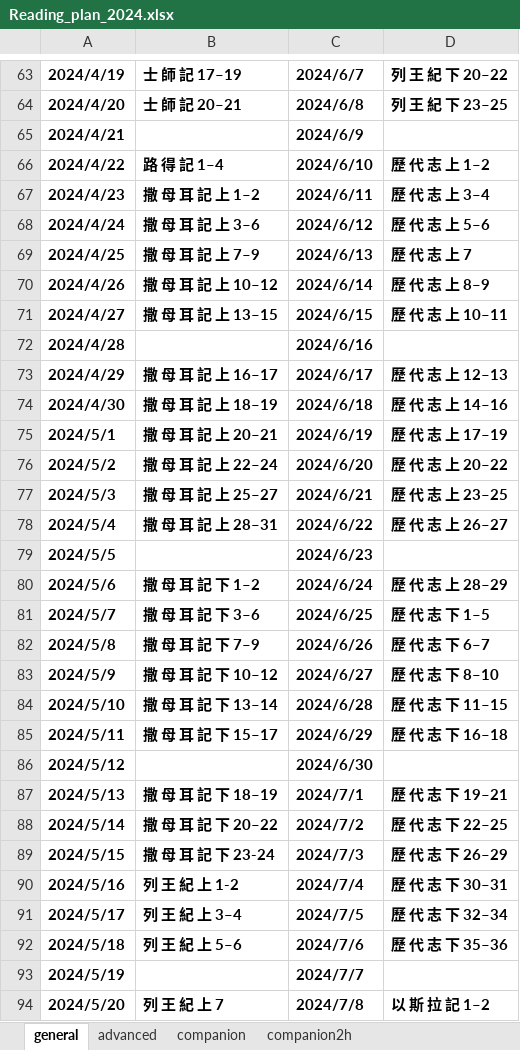
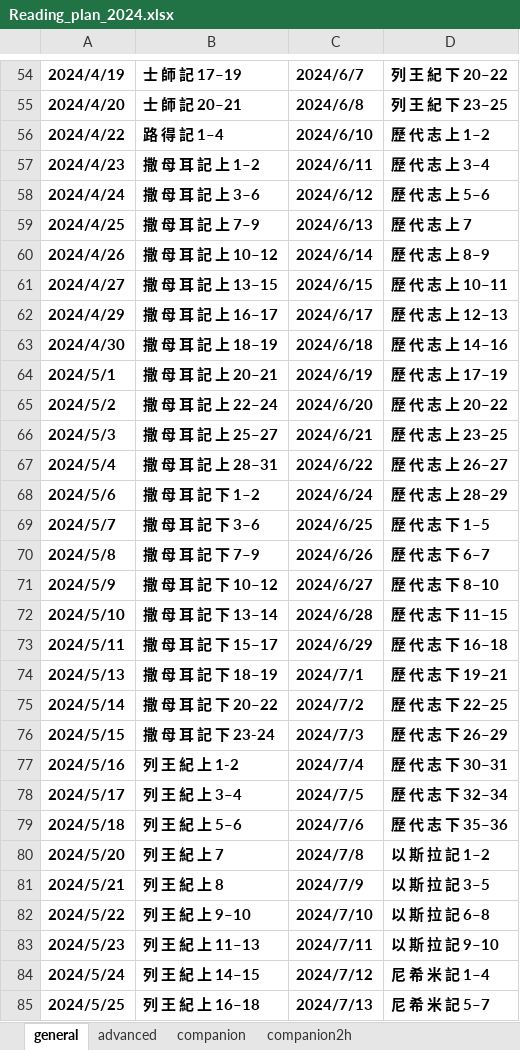
Before and after one commit to denielchiang/line_reminder, an Excel workbook: priv/data/Reading_plan_2024.xlsx, sheet general, drawn as a sheet; only a part is shown, gaps mark what is left out; the shorter side is filled out with more unchanged rows; values as stored, in another font and other column widths than the file's, no borders; charts and pictures not drawn; the diff covers the shown part only; the diff names each change by its address in the sheet, - before the commit and + after, or states it on an @@ line.

```diff
--- a/priv/data/Reading_plan_2024.xlsx (sheet general)
+++ b/priv/data/Reading_plan_2024.xlsx (sheet general)
-row 65: 2024/4/21 |  | 2024/6/9
-row 72: 2024/4/28 |  | 2024/6/16
-row 79: 2024/5/5 |  | 2024/6/23
-row 86: 2024/5/12 |  | 2024/6/30
-row 93: 2024/5/19 |  | 2024/7/7
```
Also changed, not shown: 26 removed rows elsewhere in this sheet, sheet companion2h, 2 other files.
